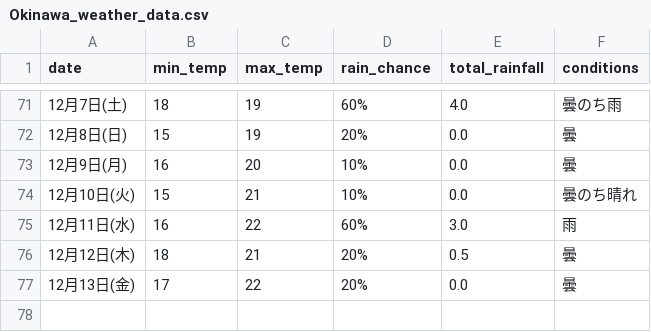
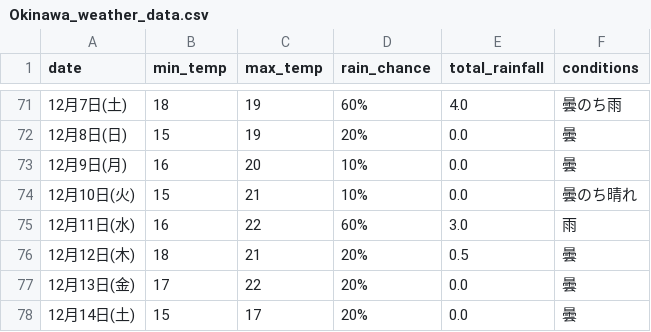
Before and after one commit to Curtendo/weather-scraper, a CSV file: Okinawa_weather_data.csv, drawn as a sheet; only a part is shown, gaps mark what is left out.

```diff
--- a/Okinawa_weather_data.csv
+++ b/Okinawa_weather_data.csv
@@ -77 +77,2 @@
 12月13日(金),17,22,20%,0.0,曇
+12月14日(土),15,17,20%,0.0,曇
```
Also changed, not shown: Kakamigahara_weather_data.csv, Osaka_weather_data.csv, 2 other files.
